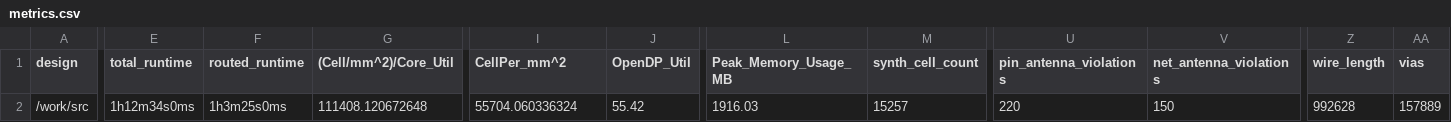
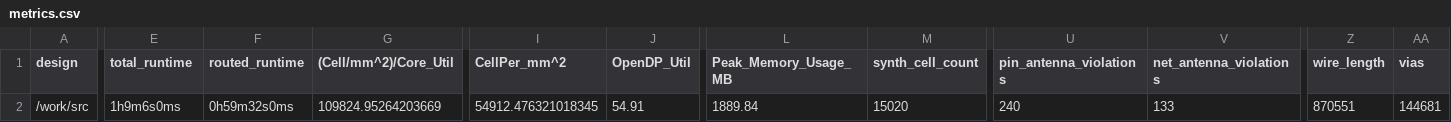
Before and after one commit to TinyTapeout/tinytapeout-05, a CSV file: projects/tt_um_kianV_rv32ima_uLinux_SoC/metrics.csv, drawn as a sheet; only a part is shown, gaps mark what is left out; the diff covers the shown part only; the diff names each change by its address in the sheet, - before the commit and + after, or states it on an @@ line.

Commit message:
feat: update project tt_um_kianV_rv32ima_uLinux_SoC from splinedrive/KianV_rv32ia_uLinux_SoC
Commit: 78f2bf1d2f72fff22c8710043218966784df4d27
Workflow: https://github.com/splinedrive/KianV_rv32ia_uLinux_SoC/actions/runs/6643719714

```diff
--- a/projects/tt_um_kianV_rv32ima_uLinux_SoC/metrics.csv
+++ b/projects/tt_um_kianV_rv32ima_uLinux_SoC/metrics.csv
-E2 (total_runtime): 1h12m34s0ms
+E2 (total_runtime): 1h9m6s0ms
-F2 (routed_runtime): 1h3m25s0ms
+F2 (routed_runtime): 0h59m32s0ms
-G2 ((Cell/mm^2)/Core_Util): 111408.120672648
+G2 ((Cell/mm^2)/Core_Util): 109824.95264203669
-I2 (CellPer_mm^2): 55704.060336324
+I2 (CellPer_mm^2): 54912.476321018345
-J2 (OpenDP_Util): 55.42
+J2 (OpenDP_Util): 54.91
-L2 (Peak_Memory_Usage_MB): 1916.03
+L2 (Peak_Memory_Usage_MB): 1889.84
-M2 (synth_cell_count): 15257
+M2 (synth_cell_count): 15020
-U2 (pin_antenna_violations): 220
+U2 (pin_antenna_violations): 240
-V2 (net_antenna_violations): 150
+V2 (net_antenna_violations): 133
-Z2 (wire_length): 992628
+Z2 (wire_length): 870551
-AA2 (vias): 157889
+AA2 (vias): 144681
```
Also changed, not shown: 23 edited cells elsewhere in this file, 6 other files.
